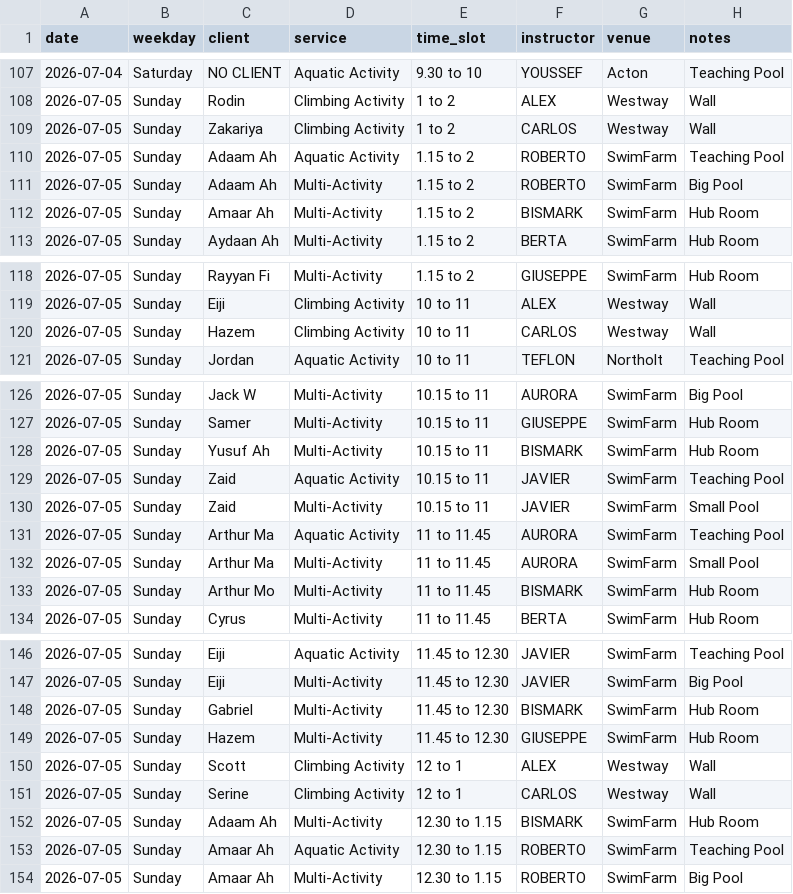
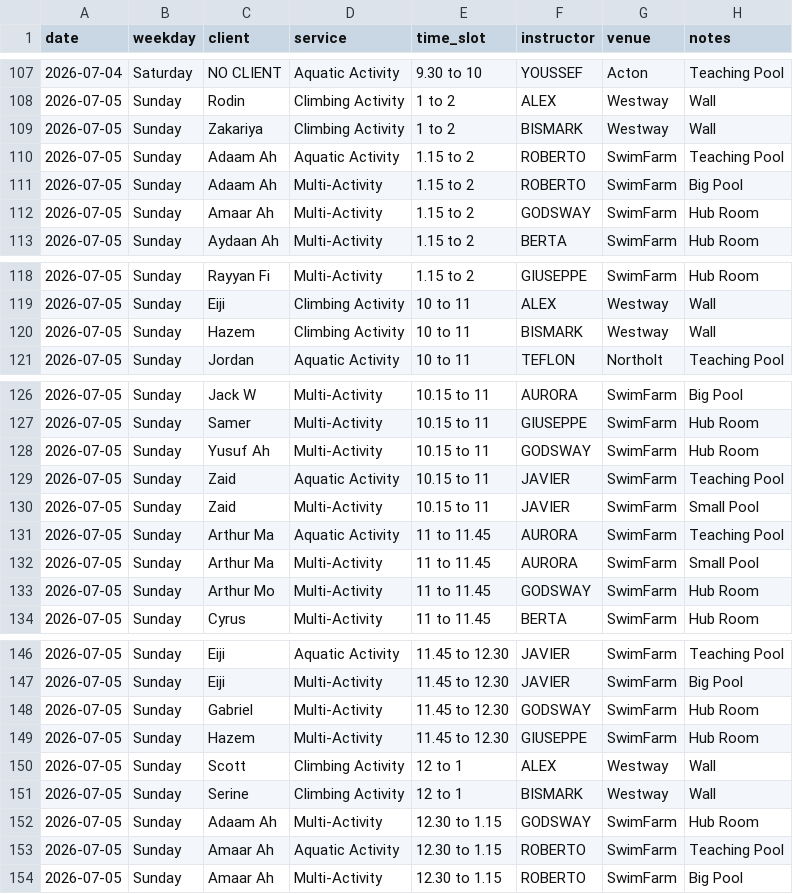
Before and after one commit to Vyky29/PORTALVIC, a CSV file: database/roster_weeks/summer-term-2-week-2026-06-29_2026-07-05.csv, drawn as a sheet; only a part is shown, gaps mark what is left out; the diff covers the shown part only.

```diff
--- a/database/roster_weeks/summer-term-2-week-2026-06-29_2026-07-05.csv
+++ b/database/roster_weeks/summer-term-2-week-2026-06-29_2026-07-05.csv
@@ -108,6 +108,6 @@ date,weekday,client,service,time_slot,instructor,venue,notes
 2026-07-05,Sunday,Rodin,Climbing Activity,1 to 2,ALEX,Westway,Wall
-2026-07-05,Sunday,Zakariya,Climbing Activity,1 to 2,CARLOS,Westway,Wall
+2026-07-05,Sunday,Zakariya,Climbing Activity,1 to 2,BISMARK,Westway,Wall
 2026-07-05,Sunday,Adaam Ah,Aquatic Activity,1.15 to 2,ROBERTO,SwimFarm,Teaching Pool
 2026-07-05,Sunday,Adaam Ah,Multi-Activity,1.15 to 2,ROBERTO,SwimFarm,Big Pool
-2026-07-05,Sunday,Amaar Ah,Multi-Activity,1.15 to 2,BISMARK,SwimFarm,Hub Room
+2026-07-05,Sunday,Amaar Ah,Multi-Activity,1.15 to 2,GODSWAY,SwimFarm,Hub Room
 2026-07-05,Sunday,Aydaan Ah,Multi-Activity,1.15 to 2,BERTA,SwimFarm,Hub Room
@@ -119,3 +119,3 @@ date,weekday,client,service,time_slot,instructor,venue,notes
 2026-07-05,Sunday,Eiji,Climbing Activity,10 to 11,ALEX,Westway,Wall
-2026-07-05,Sunday,Hazem,Climbing Activity,10 to 11,CARLOS,Westway,Wall
+2026-07-05,Sunday,Hazem,Climbing Activity,10 to 11,BISMARK,Westway,Wall
 2026-07-05,Sunday,Jordan,Aquatic Activity,10 to 11,TEFLON,Northolt,Teaching Pool
@@ -127,3 +127,3 @@ date,weekday,client,service,time_slot,instructor,venue,notes
 2026-07-05,Sunday,Samer,Multi-Activity,10.15 to 11,GIUSEPPE,SwimFarm,Hub Room
-2026-07-05,Sunday,Yusuf Ah,Multi-Activity,10.15 to 11,BISMARK,SwimFarm,Hub Room
+2026-07-05,Sunday,Yusuf Ah,Multi-Activity,10.15 to 11,GODSWAY,SwimFarm,Hub Room
 2026-07-05,Sunday,Zaid,Aquatic Activity,10.15 to 11,JAVIER,SwimFarm,Teaching Pool
@@ -132,3 +132,3 @@ date,weekday,client,service,time_slot,instructor,venue,notes
 2026-07-05,Sunday,Arthur Ma,Multi-Activity,11 to 11.45,AURORA,SwimFarm,Small Pool
-2026-07-05,Sunday,Arthur Mo,Multi-Activity,11 to 11.45,BISMARK,SwimFarm,Hub Room
+2026-07-05,Sunday,Arthur Mo,Multi-Activity,11 to 11.45,GODSWAY,SwimFarm,Hub Room
 2026-07-05,Sunday,Cyrus,Multi-Activity,11 to 11.45,BERTA,SwimFarm,Hub Room
@@ -147,7 +147,7 @@ date,weekday,client,service,time_slot,instructor,venue,notes
 2026-07-05,Sunday,Eiji,Multi-Activity,11.45 to 12.30,JAVIER,SwimFarm,Big Pool
-2026-07-05,Sunday,Gabriel,Multi-Activity,11.45 to 12.30,BISMARK,SwimFarm,Hub Room
+2026-07-05,Sunday,Gabriel,Multi-Activity,11.45 to 12.30,GODSWAY,SwimFarm,Hub Room
 2026-07-05,Sunday,Hazem,Multi-Activity,11.45 to 12.30,GIUSEPPE,SwimFarm,Hub Room
 2026-07-05,Sunday,Scott,Climbing Activity,12 to 1,ALEX,Westway,Wall
-2026-07-05,Sunday,Serine,Climbing Activity,12 to 1,CARLOS,Westway,Wall
-2026-07-05,Sunday,Adaam Ah,Multi-Activity,12.30 to 1.15,BISMARK,SwimFarm,Hub Room
+2026-07-05,Sunday,Serine,Climbing Activity,12 to 1,BISMARK,Westway,Wall
+2026-07-05,Sunday,Adaam Ah,Multi-Activity,12.30 to 1.15,GODSWAY,SwimFarm,Hub Room
 2026-07-05,Sunday,Amaar Ah,Aquatic Activity,12.30 to 1.15,ROBERTO,SwimFarm,Teaching Pool
```
Also changed, not shown: 3 edited cells elsewhere in this file, 11 other files.
